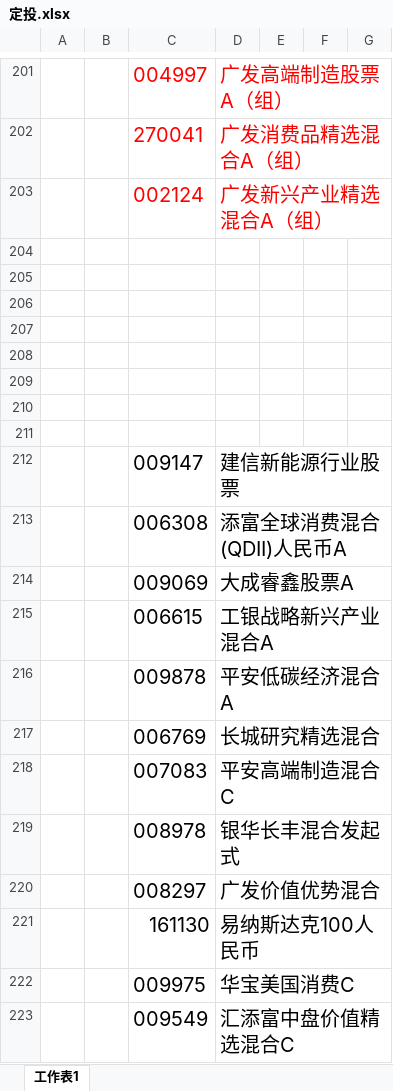
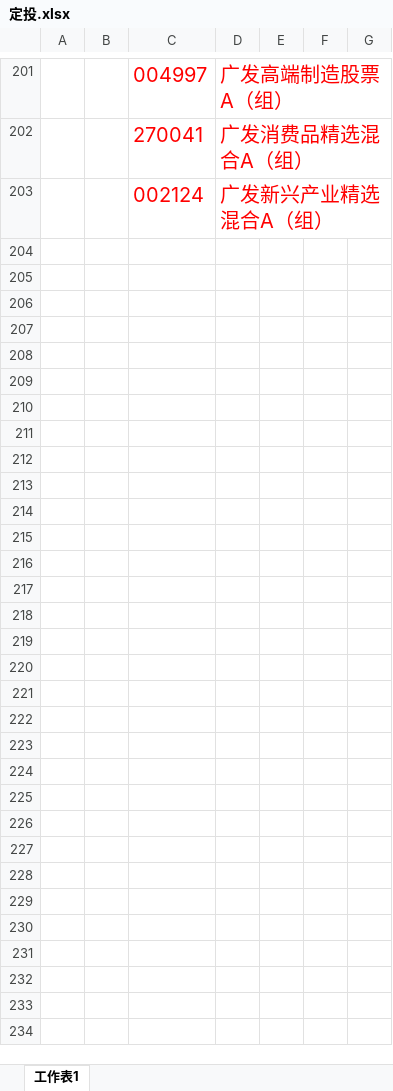
Before and after one commit to lijiadashaoye/jijinfenxi, an Excel workbook: 定投.xlsx, sheet 工作表1, drawn as a sheet; only a part is shown, gaps mark what is left out; values as stored, in another font and other column widths than the file's, no borders; removed rows and columns are numbered as before the commit, all else as after; the diff covers the shown part only; the diff names each change by its address in the sheet, - before the commit and + after, or states it on an @@ line.

```diff
--- a/定投.xlsx (sheet 工作表1)
+++ b/定投.xlsx (sheet 工作表1)
-row 204: (empty)
-row 205: (empty)
-row 206: (empty)
-row 207: (empty)
-row 208: (empty)
-row 209: (empty)
-row 210: (empty)
-row 211: (empty)
-row 212:  |  | 009147 | 建信新能源行业股票
-row 213:  |  | 006308 | 添富全球消费混合(QDII)人民币A
-row 214:  |  | 009069 | 大成睿鑫股票A
-row 215:  |  | 006615 | 工银战略新兴产业混合A
-row 216:  |  | 009878 | 平安低碳经济混合A
-row 217:  |  | 006769 | 长城研究精选混合
-row 218:  |  | 007083 | 平安高端制造混合C
-row 219:  |  | 008978 | 银华长丰混合发起式
-row 220:  |  | 008297 | 广发价值优势混合
-row 221:  |  | 161130 | 易纳斯达克100人民币
-row 222:  |  | 009975 | 华宝美国消费C
-row 223:  |  | 009549 | 汇添富中盘价值精选混合C
```
Also changed, not shown: 68 removed rows, 156 edited cells and cell formats elsewhere in this sheet, 3 other files.
